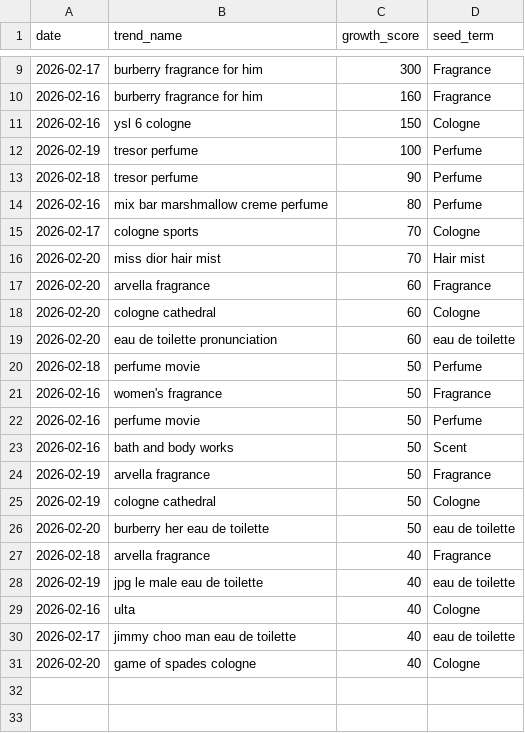
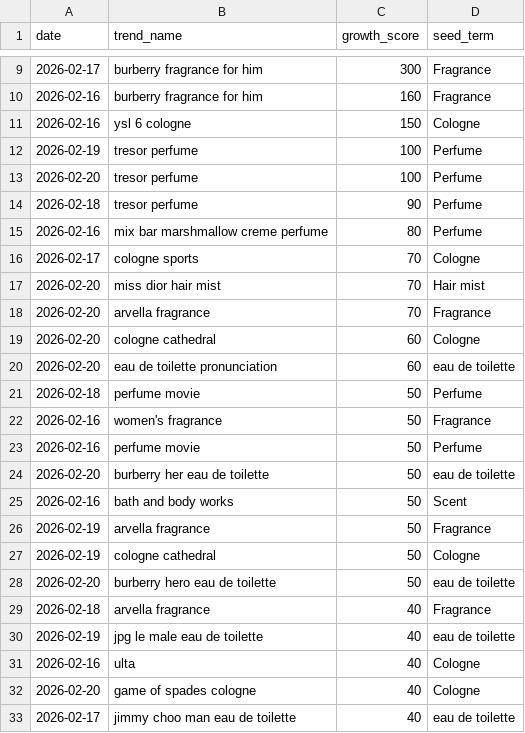
Before and after one commit to yunadata/scent-tracker, a CSV file: discovered_trends.csv, drawn as a sheet; only a part is shown, gaps mark what is left out.

```diff
--- a/discovered_trends.csv
+++ b/discovered_trends.csv
@@ -12,2 +12,3 @@ date,trend_name,growth_score,seed_term
 2026-02-19,tresor perfume,100,Perfume
+2026-02-20,tresor perfume,100,Perfume
 2026-02-18,tresor perfume,90,Perfume
@@ -16,3 +17,3 @@ date,trend_name,growth_score,seed_term
 2026-02-20,miss dior hair mist,70,Hair mist
-2026-02-20,arvella fragrance,60,Fragrance
+2026-02-20,arvella fragrance,70,Fragrance
 2026-02-20,cologne cathedral,60,Cologne
@@ -22,2 +23,3 @@ date,trend_name,growth_score,seed_term
 2026-02-16,perfume movie,50,Perfume
+2026-02-20,burberry her eau de toilette,50,eau de toilette
 2026-02-16,bath and body works,50,Scent
@@ -25,3 +27,3 @@ date,trend_name,growth_score,seed_term
 2026-02-19,cologne cathedral,50,Cologne
-2026-02-20,burberry her eau de toilette,50,eau de toilette
+2026-02-20,burberry hero eau de toilette,50,eau de toilette
 2026-02-18,arvella fragrance,40,Fragrance
@@ -29,3 +31,3 @@ date,trend_name,growth_score,seed_term
 2026-02-16,ulta,40,Cologne
+2026-02-20,game of spades cologne,40,Cologne
 2026-02-17,jimmy choo man eau de toilette,40,eau de toilette
-2026-02-20,game of spades cologne,40,Cologne
```
